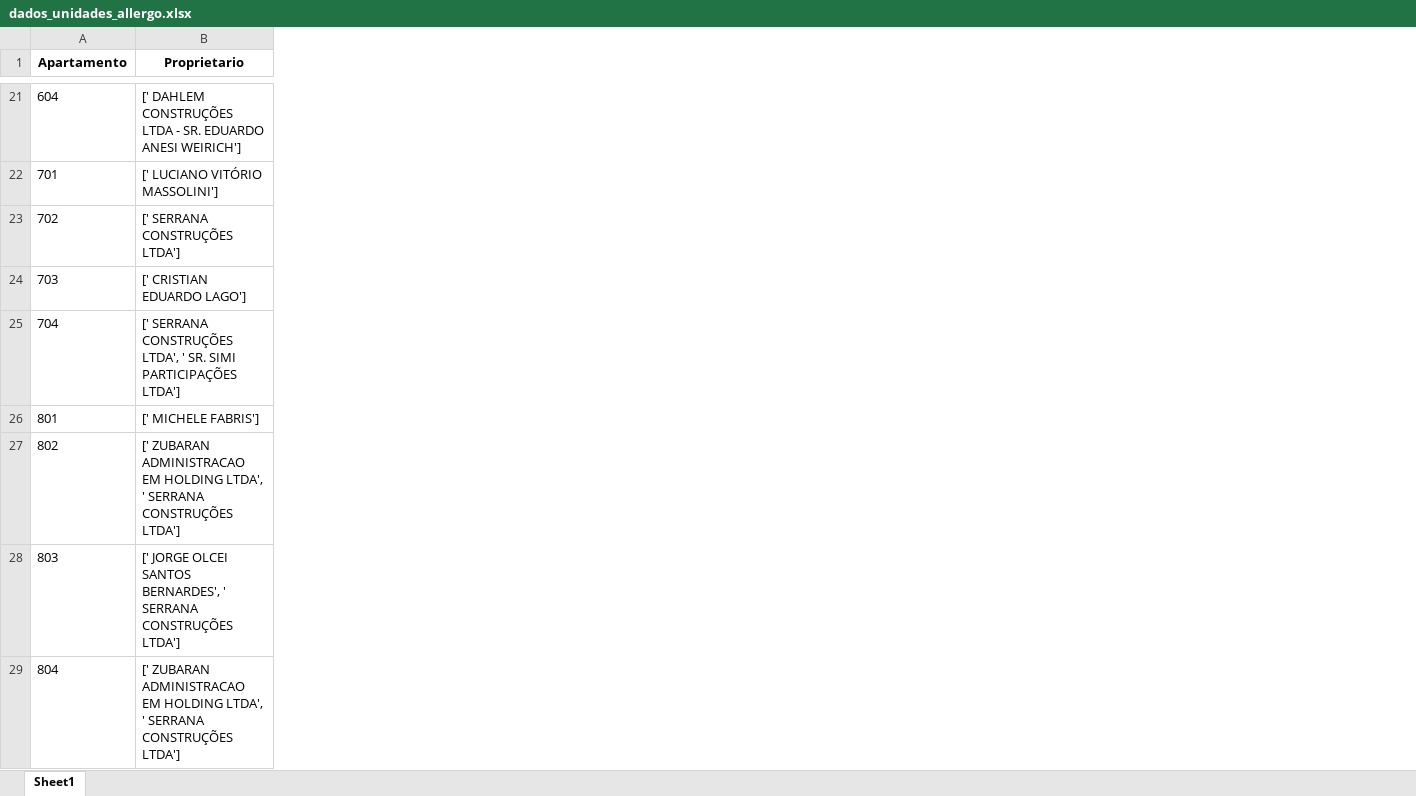
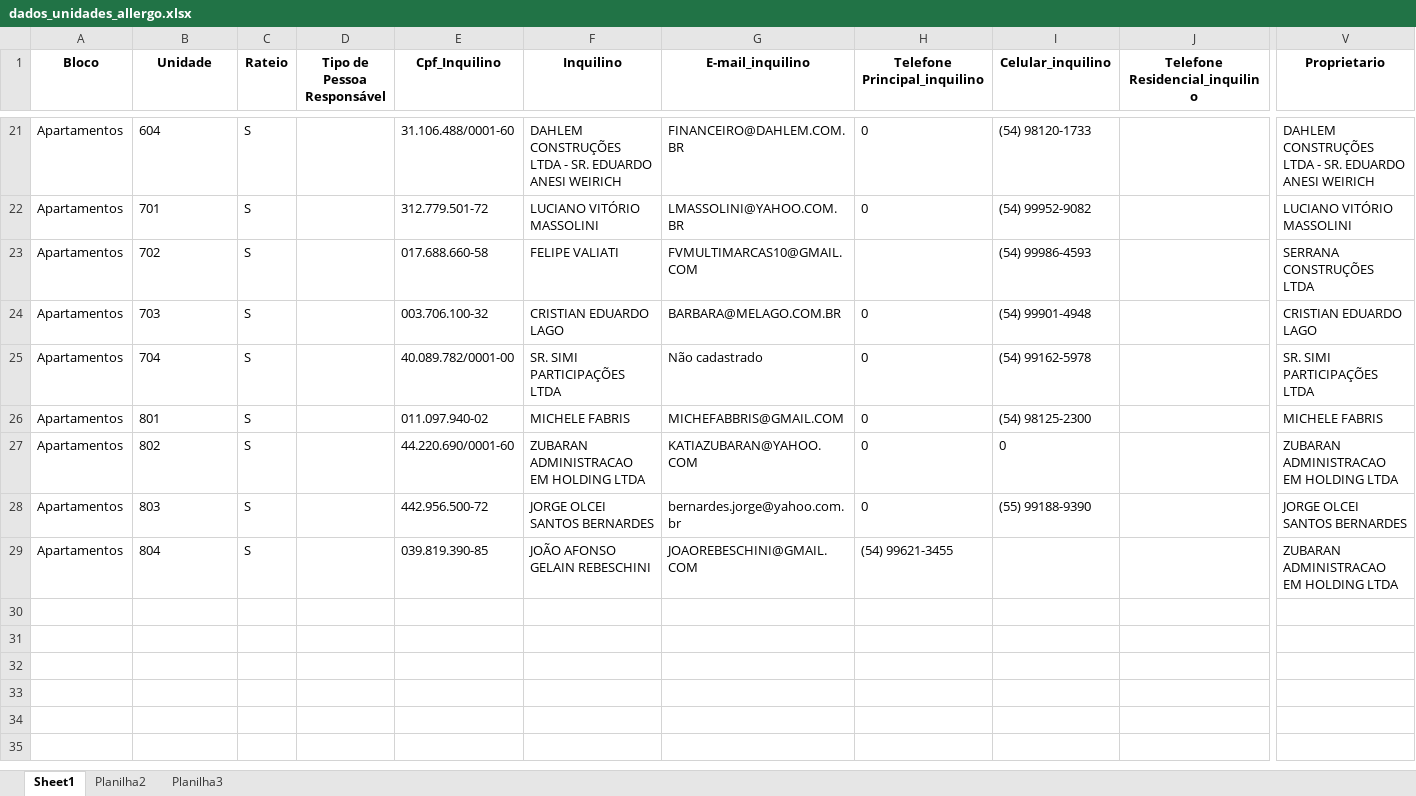
Before and after one commit to BBren0/pdf_data_extracter, an Excel workbook: dados_unidades_allergo.xlsx, sheet Sheet1, drawn as a sheet; only a part is shown, gaps mark what is left out; values as stored, in another font and other column widths than the file's, no borders; addresses are those after the commit; the diff covers the shown part only; the diff names each change by its address in the sheet, - before the commit and + after, or states it on an @@ line.

```diff
--- a/dados_unidades_allergo.xlsx (sheet Sheet1)
+++ b/dados_unidades_allergo.xlsx (sheet Sheet1)
+sheet tab: Planilha2
+sheet tab: Planilha3
+column A (Bloco), rows 21-29: all Apartamentos
+column C (Rateio), rows 21-29: all S
+column D (Tipo de Pessoa Responsável), empty
+column E (Cpf_Inquilino), rows 21-29: 31.106.488/0001-60 | 312.779.501-72 | 017.688.660-58 | 003.706.100-32 | 40.089.782/0001-00 | 011.097.940-02 | 44.220.690/0001-60 | 442.956.500-72 | 039.819.390-85
+column F (Inquilino), rows 21-29: DAHLEM CONSTRUÇÕES LTDA - SR. EDUARDO ANESI WEIRICH | LUCIANO VITÓRIO MASSOLINI | FELIPE VALIATI | CRISTIAN EDUARDO LAGO | SR. SIMI PARTICIPAÇÕES LTDA | MICHELE FABRIS | ZUBARAN ADMINISTRACAO EM HOLDING LTDA | JORGE OLCEI SANTOS BERNARDES | JOÃO AFONSO GELAIN REBESCHINI
+column G (E-mail_inquilino), rows 21-29: FINANCEIRO@DAHLEM.COM.BR | LMASSOLINI@YAHOO.COM.BR | FVMULTIMARCAS10@GMAIL.COM | BARBARA@MELAGO.COM.BR | Não cadastrado | MICHEFABBRIS@GMAIL.COM | KATIAZUBARAN@YAHOO.COM | bernardes.jorge@yahoo.com.br | JOAOREBESCHINI@GMAIL.COM
+column H (Telefone Principal_inquilino), rows 21-29: 0 | 0 |  | 0 | 0 | 0 | 0 | 0 | (54) 99621-3455
+column I (Celular_inquilino), rows 21-28: (54) 98120-1733 | (54) 99952-9082 | (54) 99986-4593 | (54) 99901-4948 | (54) 99162-5978 | (54) 98125-2300 | 0 | (55) 99188-9390
+column J (Telefone Residencial_inquilino), empty
-B1: Apartamento
+B1: Unidade
-V21 (Proprietario): [' DAHLEM CONSTRUÇÕES LTDA - SR. EDUARDO ANESI WEIRICH']
+V21 (Proprietario): DAHLEM CONSTRUÇÕES LTDA - SR. EDUARDO ANESI WEIRICH
-V22 (Proprietario): [' LUCIANO VITÓRIO MASSOLINI']
+V22 (Proprietario): LUCIANO VITÓRIO MASSOLINI
-V23 (Proprietario): [' SERRANA CONSTRUÇÕES LTDA']
+V23 (Proprietario): SERRANA CONSTRUÇÕES LTDA
-V24 (Proprietario): [' CRISTIAN EDUARDO LAGO']
+V24 (Proprietario): CRISTIAN EDUARDO LAGO
-V25 (Proprietario): [' SERRANA CONSTRUÇÕES LTDA', ' SR. SIMI PARTICIPAÇÕES LTDA']
+V25 (Proprietario): SR. SIMI PARTICIPAÇÕES LTDA
-V26 (Proprietario): [' MICHELE FABRIS']
+V26 (Proprietario): MICHELE FABRIS
-V27 (Proprietario): [' ZUBARAN ADMINISTRACAO EM HOLDING LTDA', ' SERRANA CONSTRUÇÕES LTDA']
+V27 (Proprietario): ZUBARAN ADMINISTRACAO EM HOLDING LTDA
-V28 (Proprietario): [' JORGE OLCEI SANTOS BERNARDES', ' SERRANA CONSTRUÇÕES LTDA']
+V28 (Proprietario): JORGE OLCEI SANTOS BERNARDES
-V29 (Proprietario): [' ZUBARAN ADMINISTRACAO EM HOLDING LTDA', ' SERRANA CONSTRUÇÕES LTDA']
+V29 (Proprietario): ZUBARAN ADMINISTRACAO EM HOLDING LTDA
```
Also changed, not shown: 24 added columns and 19 edited cells elsewhere in this sheet, 3 other files.
